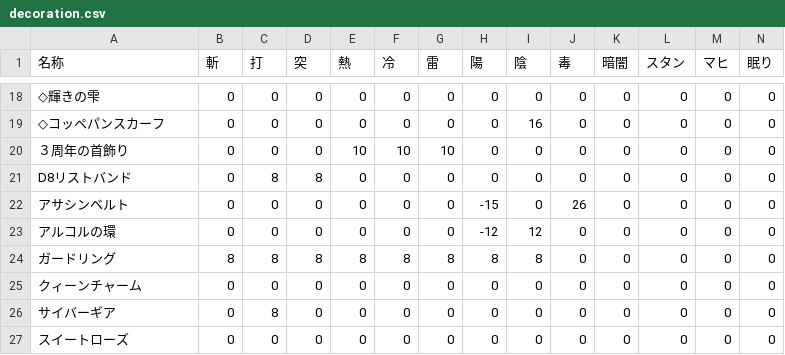
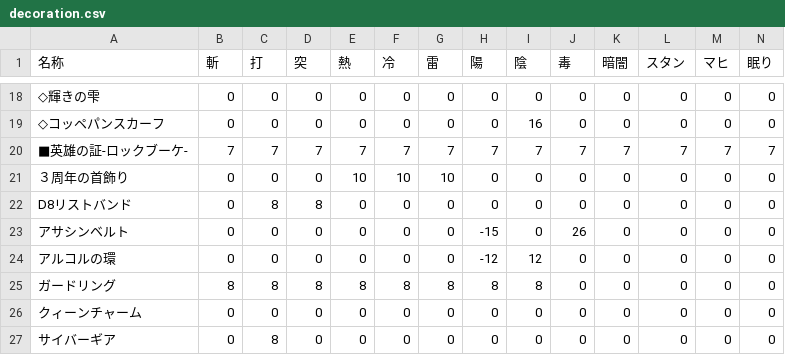
Before and after one commit to JESSY-RS/web-rs-tools, a CSV file: data/decoration.csv, drawn as a sheet; only a part is shown, gaps mark what is left out; the shorter side is filled out with more unchanged rows; rows hold the shown columns only; the diff names each change by its address in the sheet, - before the commit and + after, or states it on an @@ line.

Commit message:
Add files via upload

```diff
--- a/data/decoration.csv
+++ b/data/decoration.csv
+row 20: ■英雄の証-ロックブーケ- | 7 | 7 | 7 | 7 | 7 | 7 | 7 | 7 | 7 | 7 | 7 | 7 | 7
```
